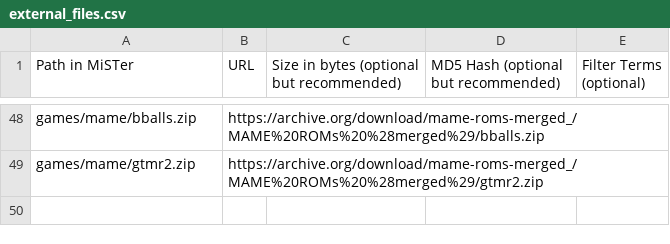
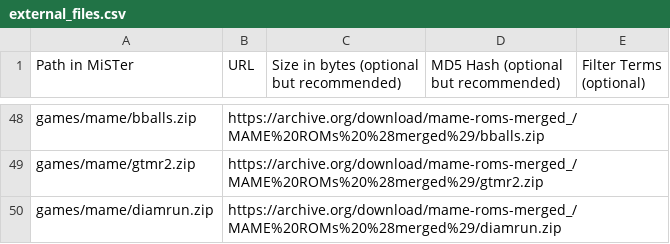
Before and after one commit to OngoGablogian/MiSTer_BAZSET, a CSV file: external_files.csv, drawn as a sheet; only a part is shown, gaps mark what is left out.

Commit message:
Update external_files.csv

```diff
--- a/external_files.csv
+++ b/external_files.csv
@@ -49 +49,2 @@ games/mame/bballs.zip,https://archive.org/download/mame-roms-merged_/MAME%20ROMs
 games/mame/gtmr2.zip,https://archive.org/download/mame-roms-merged_/MAME%20ROMs%20%28merged%29/gtmr2.zip,,,
+games/mame/diamrun.zip,https://archive.org/download/mame-roms-merged_/MAME%20ROMs%20%28merged%29/diamrun.zip,,,
```
